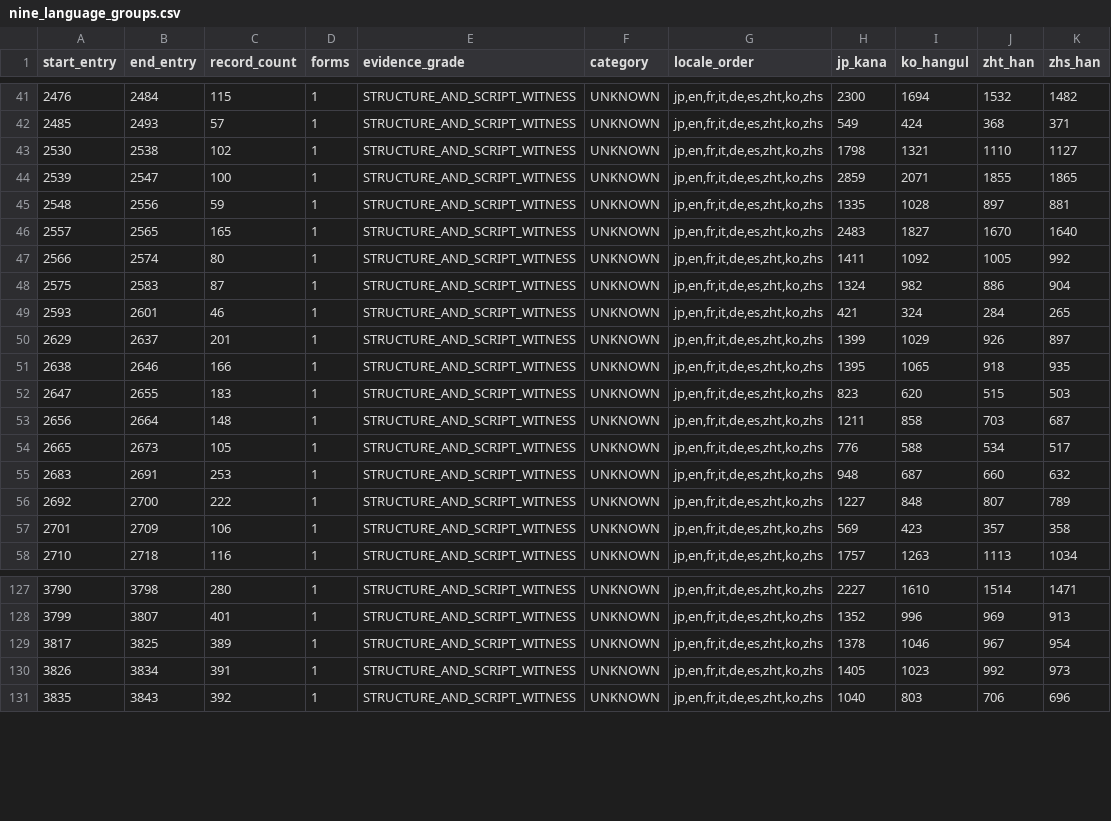
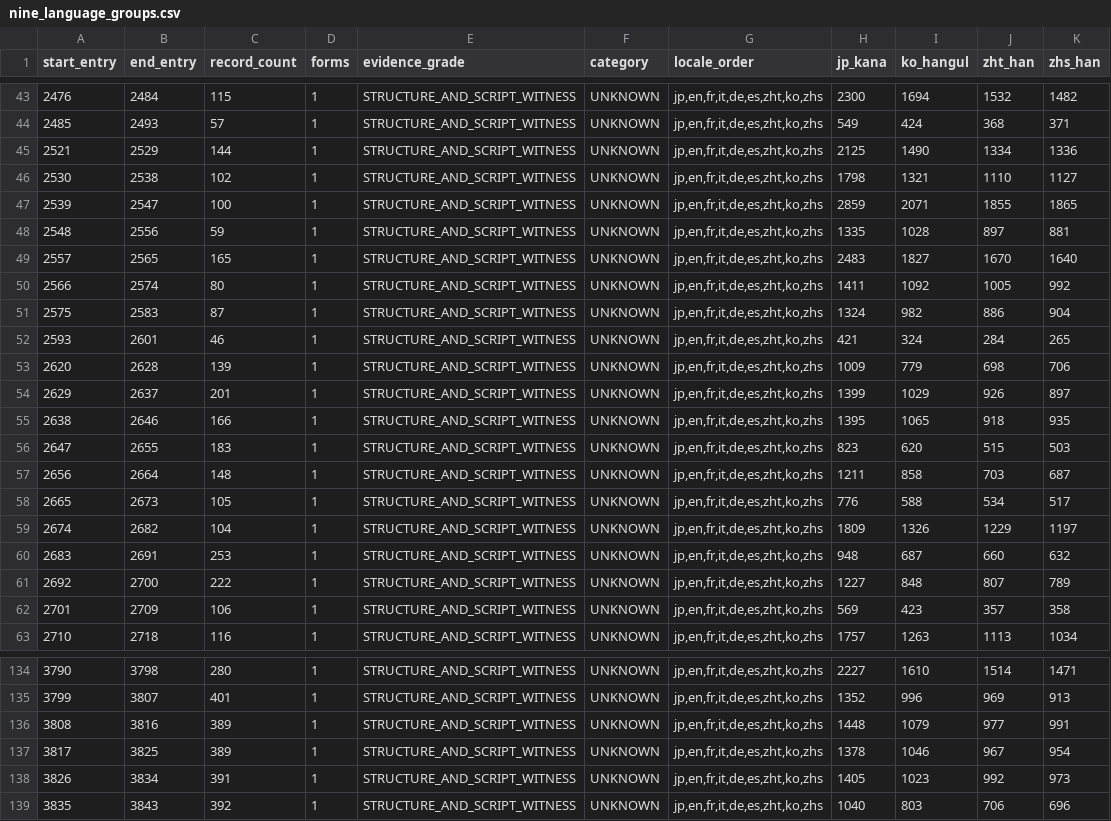
Before and after one commit to 969981/poko_resources, a CSV file: UnPack/2.0.1/Resources/Localization/M7/nine_language_groups.csv, drawn as a sheet; only a part is shown, gaps mark what is left out; the diff covers the shown part only; the diff names each change by its address in the sheet, - before the commit and + after, or states it on an @@ line.

```diff
--- a/UnPack/2.0.1/Resources/Localization/M7/nine_language_groups.csv
+++ b/UnPack/2.0.1/Resources/Localization/M7/nine_language_groups.csv
+row 45: 2521 | 2529 | 144 | 1 | STRUCTURE_AND_SCRIPT_WITNESS | UNKNOWN | jp,en,fr,it,de,es,zht,ko,zhs | 2125 | 1490 | 1334 | 1336
+row 53: 2620 | 2628 | 139 | 1 | STRUCTURE_AND_SCRIPT_WITNESS | UNKNOWN | jp,en,fr,it,de,es,zht,ko,zhs | 1009 | 779 | 698 | 706
+row 59: 2674 | 2682 | 104 | 1 | STRUCTURE_AND_SCRIPT_WITNESS | UNKNOWN | jp,en,fr,it,de,es,zht,ko,zhs | 1809 | 1326 | 1229 | 1197
+row 136: 3808 | 3816 | 389 | 1 | STRUCTURE_AND_SCRIPT_WITNESS | UNKNOWN | jp,en,fr,it,de,es,zht,ko,zhs | 1448 | 1079 | 977 | 991
```
Also changed, not shown: 12 added rows elsewhere in this file, UnPack/2.0.1/Resources/Localization/M7/ambiguous_runs.csv, 16 other files.
